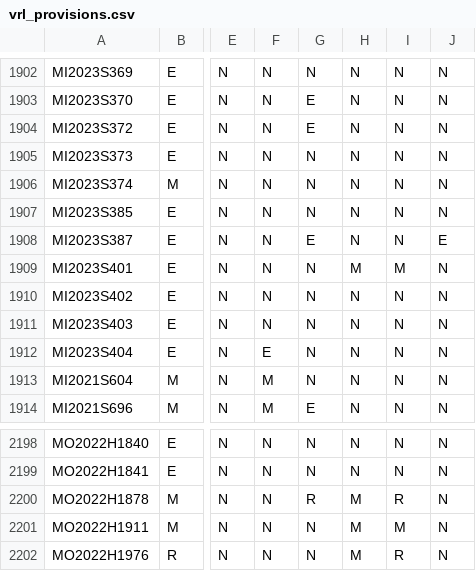
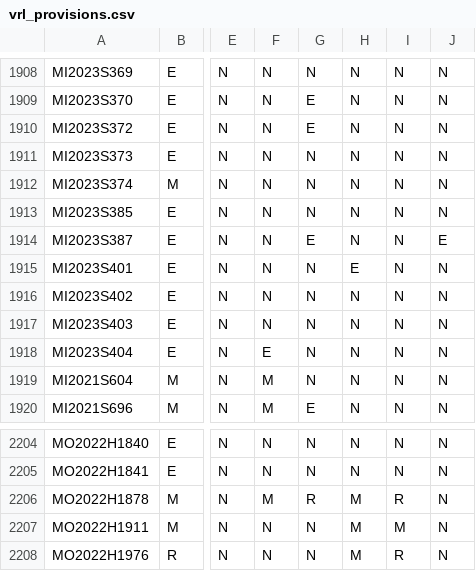
Before and after one commit to jloffredo2/state-elect-law-db, a CSV file: output/vrl_provisions.csv, drawn as a sheet; only a part is shown, gaps mark what is left out; addresses are those after the commit; the diff covers the shown part only; the diff names each change by its address in the sheet, - before the commit and + after, or states it on an @@ line.

```diff
--- a/output/vrl_provisions.csv
+++ b/output/vrl_provisions.csv
-H1915: M
+H1915: E
-I1915: M
+I1915: N
-F2206: N
+F2206: M
```
Also changed, not shown: 8 added rows and 2 edited cells elsewhere in this file, 4 other files.
